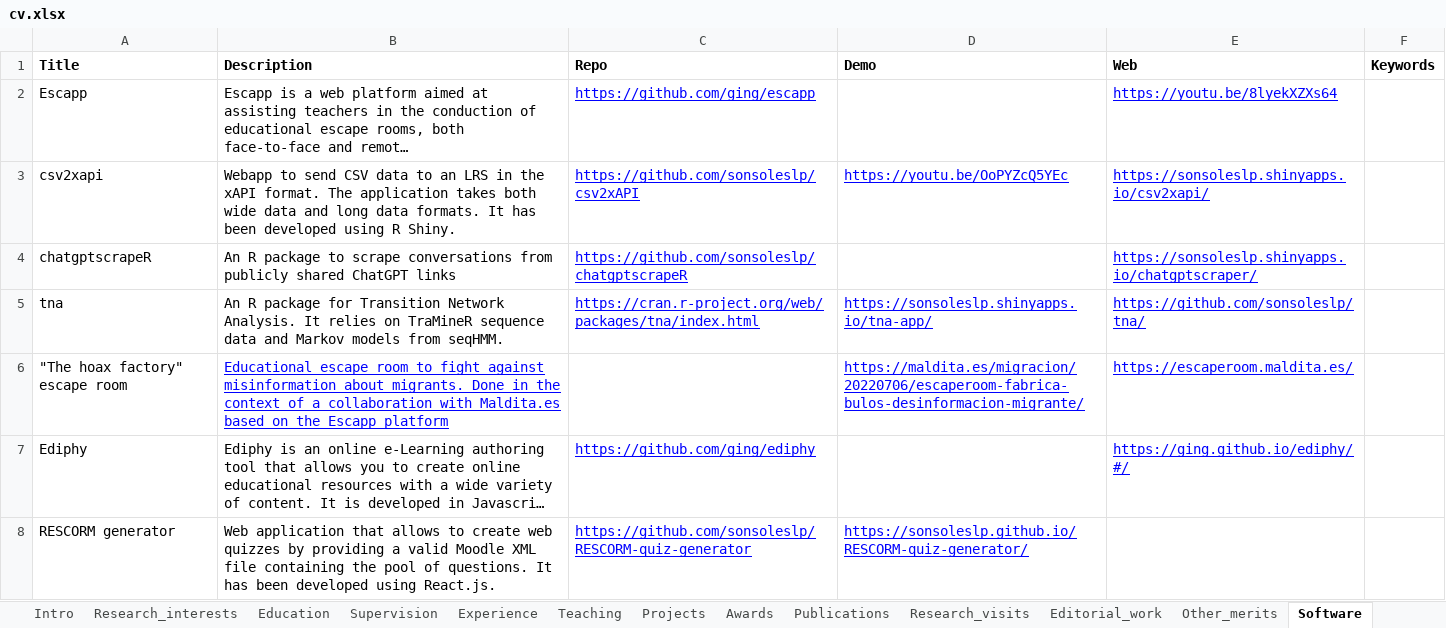
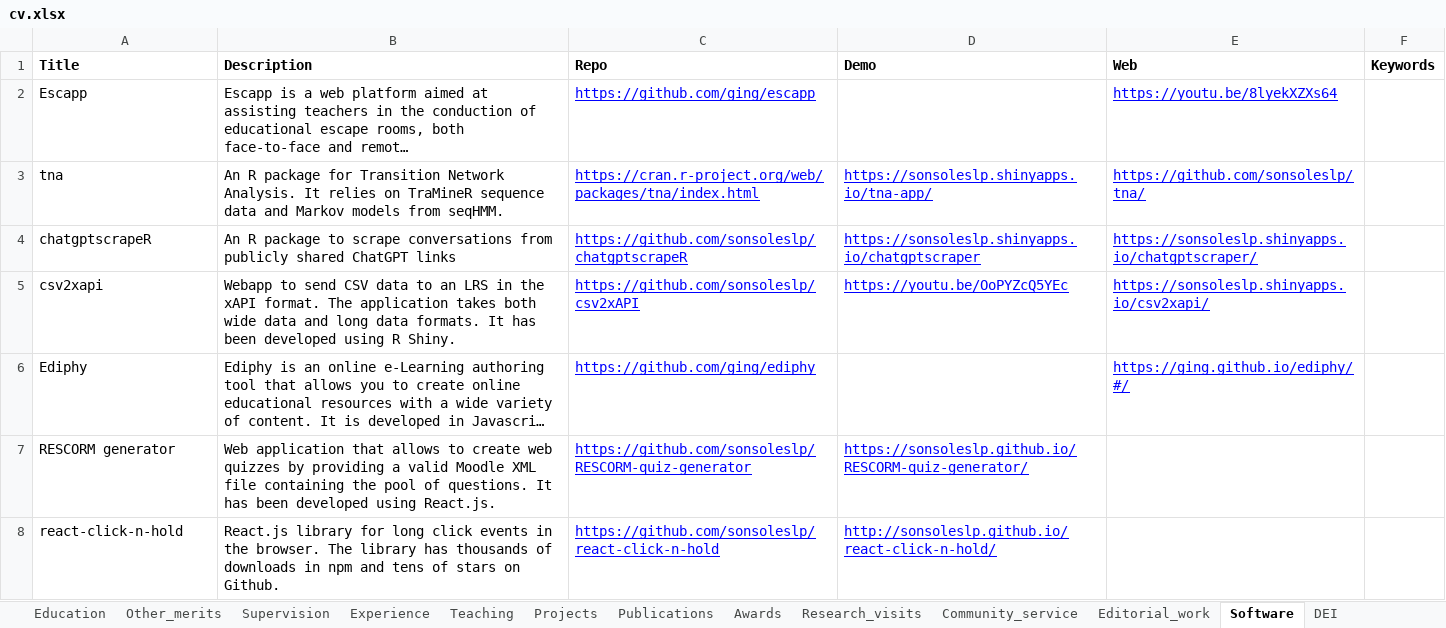
Before and after one commit to sonsoleslp/sonsoleslp.github.io, an Excel workbook: cv.xlsx, sheet Software, drawn as a sheet; only a part is shown; the shorter side is filled out with more unchanged rows; long unchanged cells end in …; values as stored, in another font and other column widths than the file's, no borders; charts and pictures not drawn; removed rows and columns are numbered as before the commit, all else as after; the diff names each change by its address in the sheet, - before the commit and + after, or states it on an @@ line.

```diff
--- a/cv.xlsx (sheet Software)
+++ b/cv.xlsx (sheet Software)
+sheet tab: Community_service
+sheet tab: DEI
@@ sheet tab order changed: Education | Other_merits | Supervision | Experience | Teaching | Projects | Publications | Awards | Research_visits | Community_service | Editorial_work | Software | DEI @@
@@ row 5 moved to row 3: tna @@
+row 4: chatgptscrapeR | An R package to scrape conversations from publicly shared ChatGPT links | https://github.com/sonsoleslp/chatgptscrapeR | https://sonsoleslp.shinyapps.io/chatgptscraper | https://sonsoleslp.shinyapps.io/chatgptscraper/
-row 4: chatgptscrapeR | An R package to scrape conversations from publicly shared ChatGPT links | https://github.com/sonsoleslp/chatgptscrapeR |  | https://sonsoleslp.shinyapps.io/chatgptscraper/
-row 6: "The hoax factory" escape room | Educational escape room to fight against misinformation about migrants. Done in the context of a collaboration with Maldita.es based on the Escapp platform |  | https://maldita.es/migracion/20220706/escaperoom-fabrica-bulos-desinformacion-migrante/ | https://escaperoom.maldita.es/
```
Also changed, not shown: sheet Other_merits, sheet Supervision, sheet Awards, charts or pictures, 8 other files.
